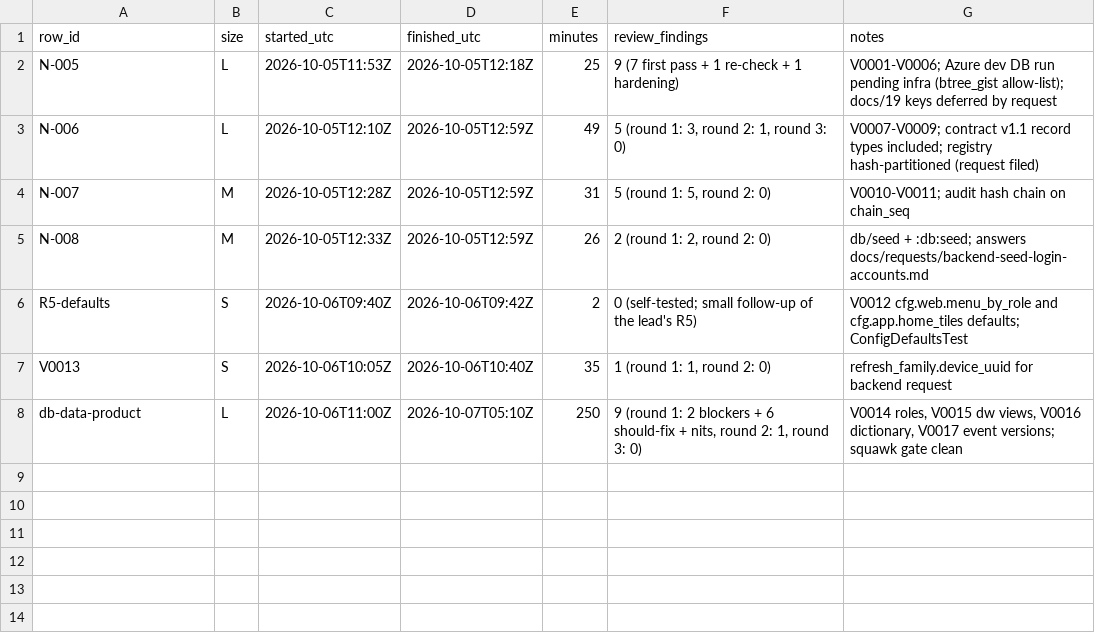
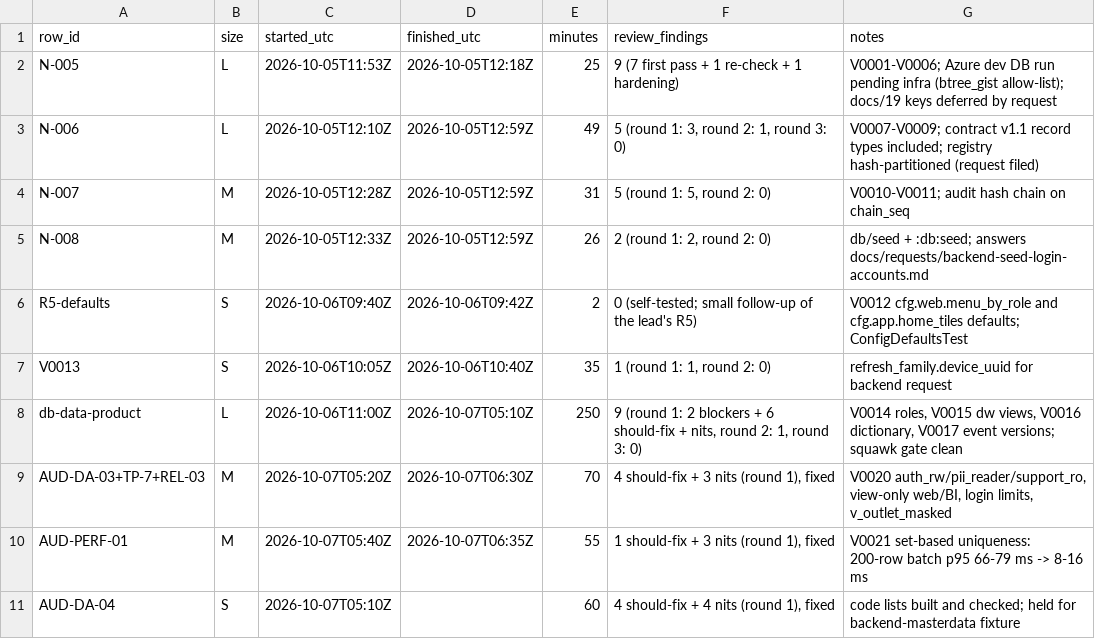
Before and after one commit to asefameerador96-ctrl/Aron-Pro-Max, a CSV file: docs/status/db.csv, drawn as a sheet; the diff names each change by its address in the sheet, - before the commit and + after, or states it on an @@ line.

```diff
--- a/docs/status/db.csv
+++ b/docs/status/db.csv
+row 9: AUD-DA-03+TP-7+REL-03 | M | 2026-10-07T05:20Z | 2026-10-07T06:30Z | 70 | 4 should-fix + 3 nits (round 1), fixed | V0020 auth_rw/pii_reader/support_ro, view-only web/BI, login limits, v_outlet_masked
+row 10: AUD-PERF-01 | M | 2026-10-07T05:40Z | 2026-10-07T06:35Z | 55 | 1 should-fix + 3 nits (round 1), fixed | V0021 set-based uniqueness: 200-row batch p95 66-79 ms -> 8-16 ms
+row 11: AUD-DA-04 | S | 2026-10-07T05:10Z |  | 60 | 4 should-fix + 4 nits (round 1), fixed | code lists built and checked; held for backend-masterdata fixture
```
Also changed, not shown: 1 other file.
